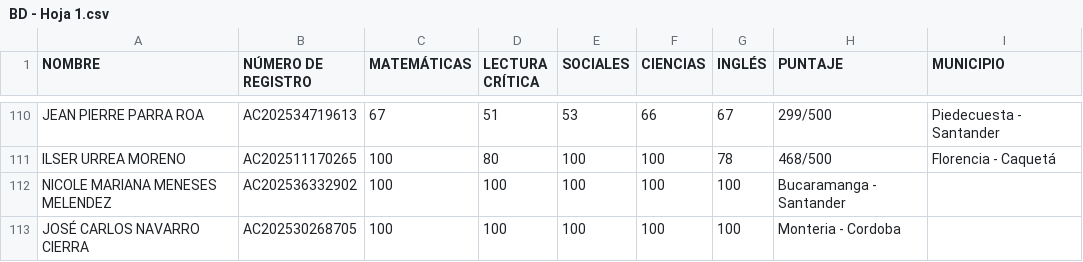
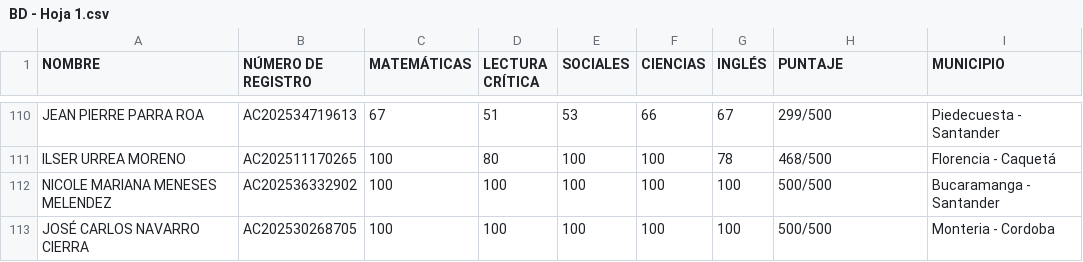
Before and after one commit to daniel-alt-pages/ranking-de-genios, a CSV file: BD - Hoja 1.csv, drawn as a sheet; only a part is shown, gaps mark what is left out.

Commit message:
Update BD - Hoja 1.csv

```diff
--- a/BD - Hoja 1.csv
+++ b/BD - Hoja 1.csv
@@ -111,3 +111,3 @@ JEAN PIERRE PARRA ROA,AC202534719613,67,51,53,66,67,299/500,Piedecuesta - Santan
 ILSER URREA MORENO,AC202511170265,100,80,100,100,78,468/500,Florencia - Caquetá
-NICOLE MARIANA MENESES MELENDEZ,AC202536332902,100,100,100,100,100,Bucaramanga - Santander
-JOSÉ CARLOS NAVARRO CIERRA,AC202530268705,100,100,100,100,100,Monteria - Cordoba
+NICOLE MARIANA MENESES MELENDEZ,AC202536332902,100,100,100,100,100,500/500,Bucaramanga - Santander
+JOSÉ CARLOS NAVARRO CIERRA,AC202530268705,100,100,100,100,100,500/500,Monteria - Cordoba
```
